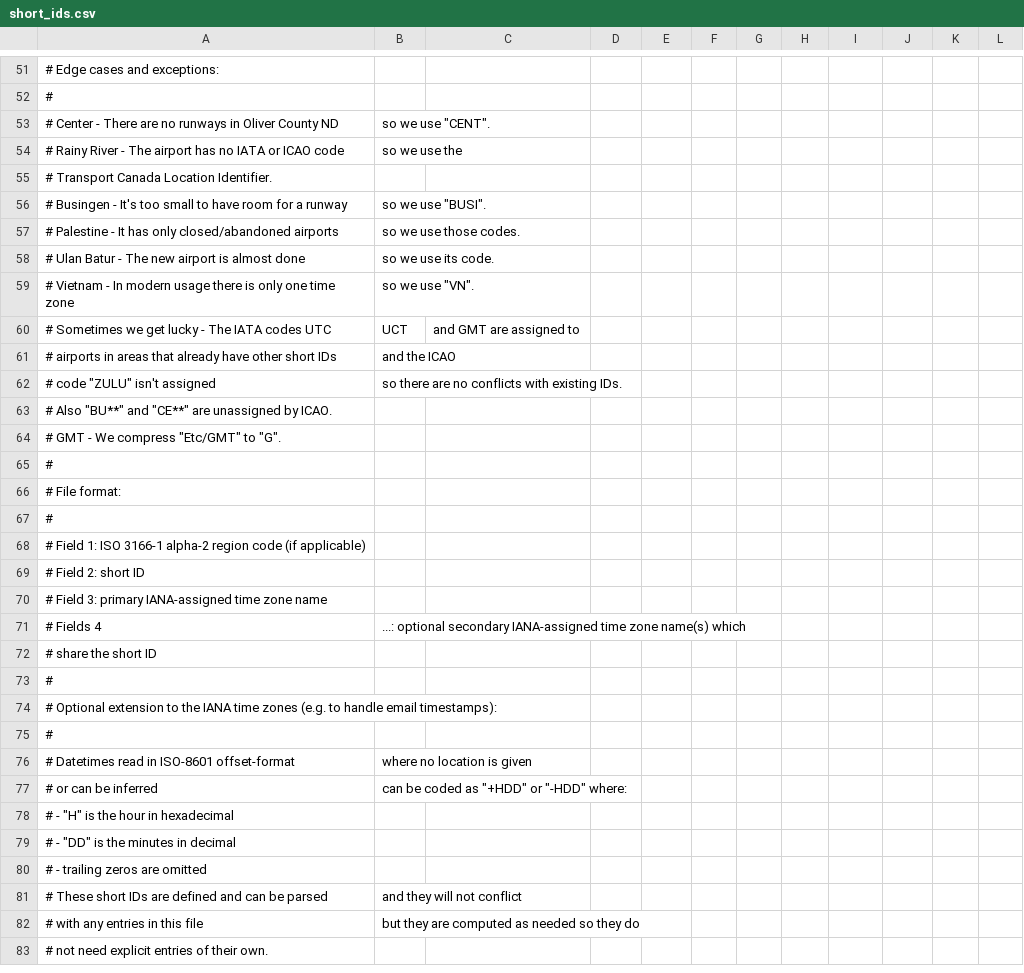
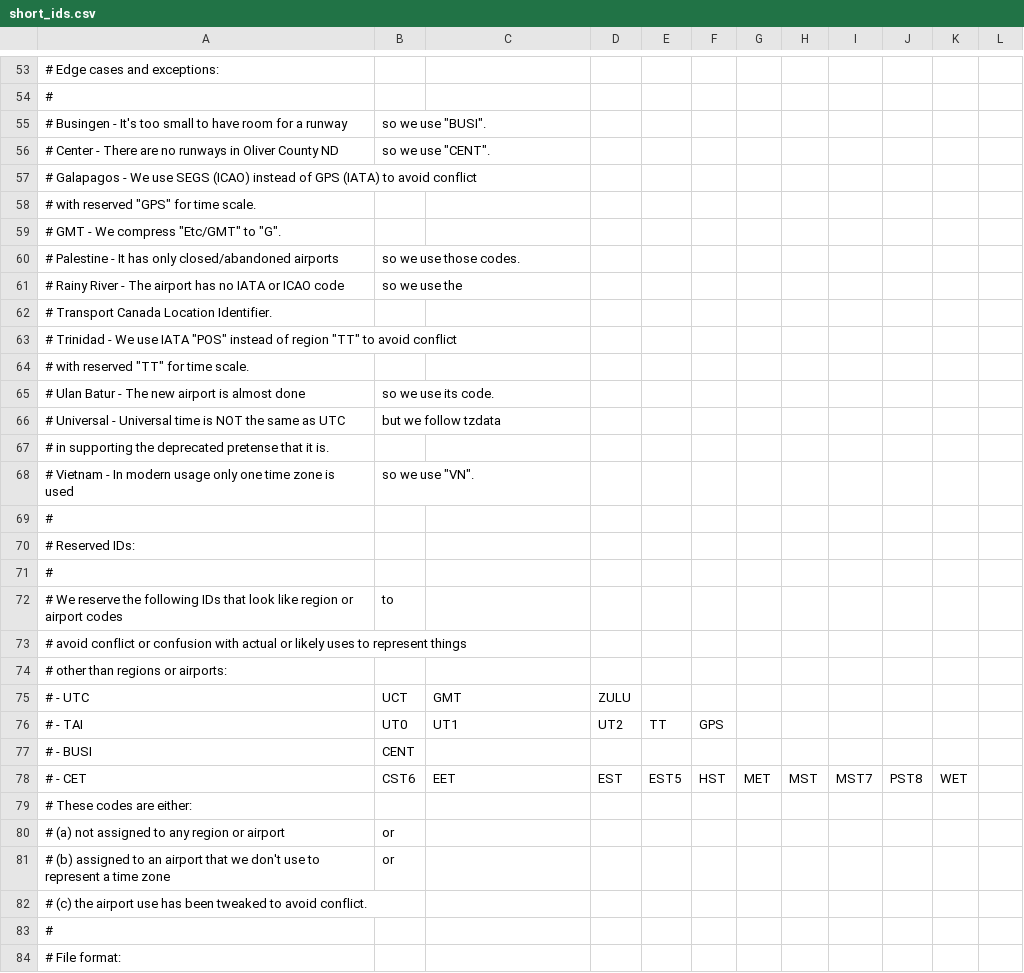
Before and after one commit to mkenniston/chronian, a CSV file: src/short_ids.csv, drawn as a sheet; only a part is shown, gaps mark what is left out; the shorter side is filled out with more unchanged rows; the diff covers the shown part only.

Commit message:
Updated documentation, and cleaned up handling of reserved and deprecated IDs

```diff
--- a/src/short_ids.csv
+++ b/src/short_ids.csv
@@ -52,14 +54,30 @@
 #
+# Busingen - It's too small to have room for a runway, so we use "BUSI".
 # Center - There are no runways in Oliver County ND, so we use "CENT".
+# Galapagos - We use SEGS (ICAO) instead of GPS (IATA) to avoid conflict
+#             with reserved "GPS" for time scale.
+# GMT - We compress "Etc/GMT" to "G".
+# Palestine - It has only closed/abandoned airports, so we use those codes.
 # Rainy River - The airport has no IATA or ICAO code, so we use the
 #               Transport Canada Location Identifier.
-# Busingen - It's too small to have room for a runway, so we use "BUSI".
-# Palestine - It has only closed/abandoned airports, so we use those codes.
+# Trinidad - We use IATA "POS" instead of region "TT" to avoid conflict
+#            with reserved "TT" for time scale.
 # Ulan Batur - The new airport is almost done, so we use its code.
-# Vietnam - In modern usage there is only one time zone, so we use "VN".
-# Sometimes we get lucky - The IATA codes UTC, UCT, and GMT are assigned to
-#   airports in areas that already have other short IDs, and the ICAO
-#   code "ZULU" isn't assigned, so there are no conflicts with existing IDs.
-#   Also "BU**" and "CE**" are unassigned by ICAO.
-# GMT - We compress "Etc/GMT" to "G".
+# Universal - Universal time is NOT the same as UTC, but we follow tzdata
+#             in supporting the deprecated pretense that it is.
+# Vietnam - In modern usage only one time zone is used, so we use "VN".
+#
+# Reserved IDs:
+#
+# We reserve the following IDs that look like region or airport codes, to
+# avoid conflict or confusion with actual or likely uses to represent things
+# other than regions or airports:
+#   - UTC, UCT, GMT, ZULU
+#   - TAI, UT0, UT1, UT2, TT, GPS
+#   - BUSI, CENT
+#   - CET, CST6, EET, EST, EST5, HST, MET, MST, MST7, PST8, WET
+# These codes are either:
+#   (a) not assigned to any region or airport, or
+#   (b) assigned to an airport that we don't use to represent a time zone, or
+#   (c) the airport use has been tweaked to avoid conflict.
 #
```
Also changed, not shown: 13 added rows and 15 edited cells elsewhere in this file, 2 other files.
